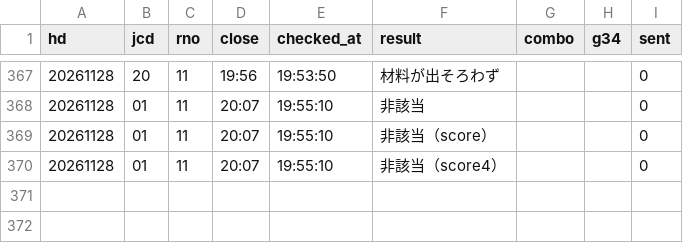
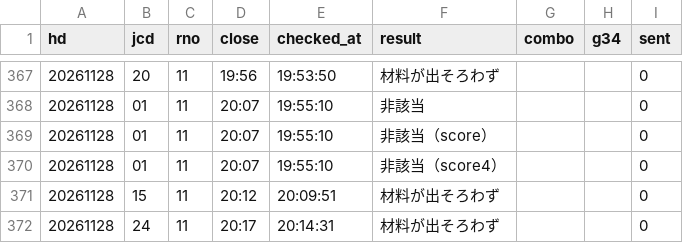
Before and after one commit to tatumibanno-arch/verbose-engine, a CSV file: data/live/log/20261128_s0_lapone.csv, drawn as a sheet; only a part is shown, gaps mark what is left out; the diff names each change by its address in the sheet, - before the commit and + after, or states it on an @@ line.

```diff
--- a/data/live/log/20261128_s0_lapone.csv
+++ b/data/live/log/20261128_s0_lapone.csv
+row 371: 20261128 | 15 | 11 | 20:12 | 20:09:51 | 材料が出そろわず |  |  | 0
+row 372: 20261128 | 24 | 11 | 20:17 | 20:14:31 | 材料が出そろわず |  |  | 0
```
Also changed, not shown: 1 other file.
